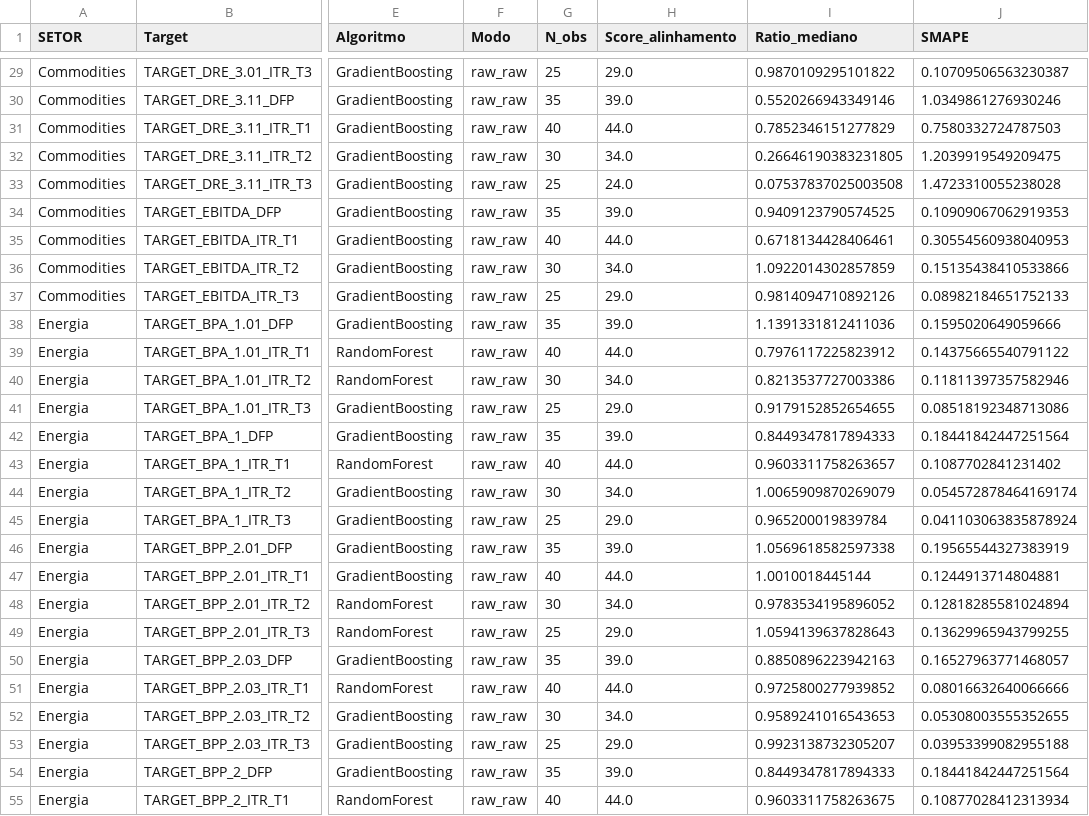
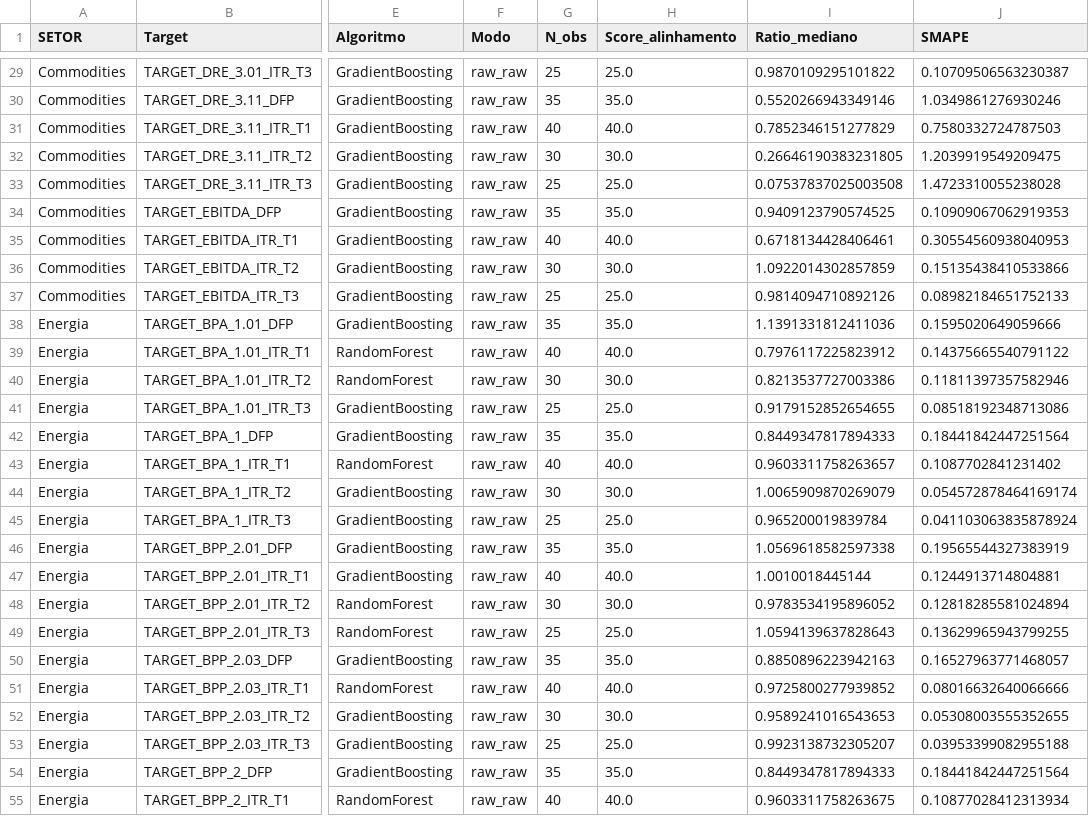
Before and after one commit to MarceloP25/TCC, a CSV file: outputs/metricas_por_setor.csv, drawn as a sheet; only a part is shown, gaps mark what is left out; the diff covers the shown part only; the diff names each change by its address in the sheet, - before the commit and + after, or states it on an @@ line.

```diff
--- a/outputs/metricas_por_setor.csv
+++ b/outputs/metricas_por_setor.csv
-H29 (Score_alinhamento): 29.0
+H29 (Score_alinhamento): 25.0
-H30 (Score_alinhamento): 39.0
+H30 (Score_alinhamento): 35.0
-H31 (Score_alinhamento): 44.0
+H31 (Score_alinhamento): 40.0
-H32 (Score_alinhamento): 34.0
+H32 (Score_alinhamento): 30.0
-H33 (Score_alinhamento): 24.0
+H33 (Score_alinhamento): 25.0
-H34 (Score_alinhamento): 39.0
+H34 (Score_alinhamento): 35.0
-H35 (Score_alinhamento): 44.0
+H35 (Score_alinhamento): 40.0
-H36 (Score_alinhamento): 34.0
+H36 (Score_alinhamento): 30.0
-H37 (Score_alinhamento): 29.0
+H37 (Score_alinhamento): 25.0
-H38 (Score_alinhamento): 39.0
+H38 (Score_alinhamento): 35.0
-H39 (Score_alinhamento): 44.0
+H39 (Score_alinhamento): 40.0
-H40 (Score_alinhamento): 34.0
+H40 (Score_alinhamento): 30.0
-H41 (Score_alinhamento): 29.0
+H41 (Score_alinhamento): 25.0
-H42 (Score_alinhamento): 39.0
+H42 (Score_alinhamento): 35.0
-H43 (Score_alinhamento): 44.0
+H43 (Score_alinhamento): 40.0
-H44 (Score_alinhamento): 34.0
+H44 (Score_alinhamento): 30.0
-H45 (Score_alinhamento): 29.0
+H45 (Score_alinhamento): 25.0
-H46 (Score_alinhamento): 39.0
+H46 (Score_alinhamento): 35.0
-H47 (Score_alinhamento): 44.0
+H47 (Score_alinhamento): 40.0
-H48 (Score_alinhamento): 34.0
+H48 (Score_alinhamento): 30.0
-H49 (Score_alinhamento): 29.0
+H49 (Score_alinhamento): 25.0
-H50 (Score_alinhamento): 39.0
+H50 (Score_alinhamento): 35.0
-H51 (Score_alinhamento): 44.0
+H51 (Score_alinhamento): 40.0
-H52 (Score_alinhamento): 34.0
+H52 (Score_alinhamento): 30.0
-H53 (Score_alinhamento): 29.0
+H53 (Score_alinhamento): 25.0
-H54 (Score_alinhamento): 39.0
+H54 (Score_alinhamento): 35.0
-H55 (Score_alinhamento): 44.0
+H55 (Score_alinhamento): 40.0
```
Also changed, not shown: 153 edited cells elsewhere in this file, outputs/conformal_intervals.csv, outputs/logs/stage_logs.csv, 22 other files.
